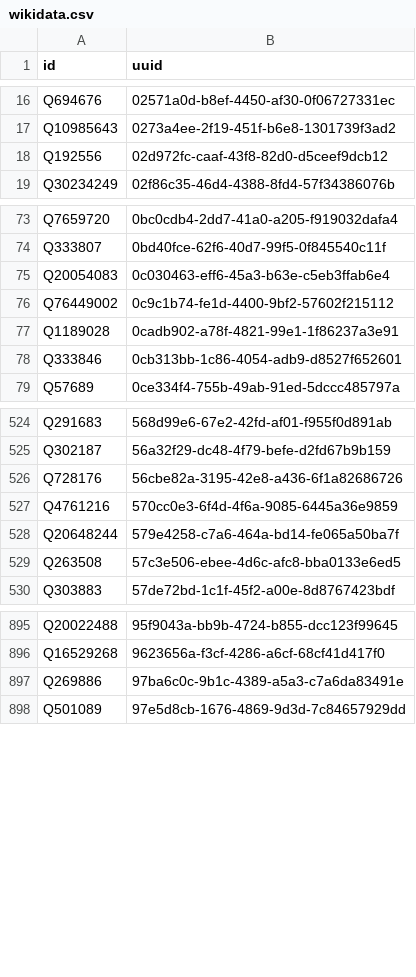
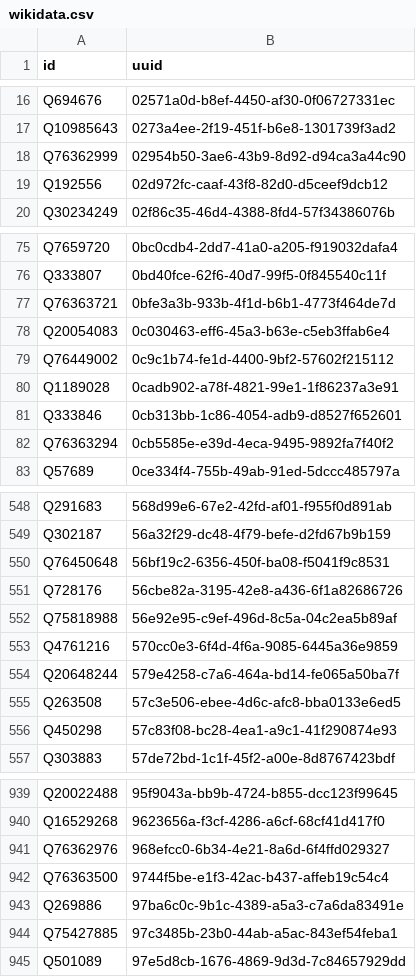
Before and after one commit to loudspeek/representa, a CSV file: data/UK/Commons/sources/reconciliation/wikidata.csv, drawn as a sheet; only a part is shown, gaps mark what is left out; the diff covers the shown part only; the diff names each change by its address in the sheet, - before the commit and + after, or states it on an @@ line.

```diff
--- a/data/UK/Commons/sources/reconciliation/wikidata.csv
+++ b/data/UK/Commons/sources/reconciliation/wikidata.csv
+row 18: Q76362999 | 02954b50-3ae6-43b9-8d92-d94ca3a44c90
+row 77: Q76363721 | 0bfe3a3b-933b-4f1d-b6b1-4773f464de7d
+row 82: Q76363294 | 0cb5585e-e39d-4eca-9495-9892fa7f40f2
+row 550: Q76450648 | 56bf19c2-6356-450f-ba08-f5041f9c8531
+row 552: Q75818988 | 56e92e95-c9ef-496d-8c5a-04c2ea5b89af
+row 556: Q450298 | 57c83f08-bc28-4ea1-a9c1-41f290874e93
+row 941: Q76362976 | 968efcc0-6b34-4e21-8a6d-6f4ffd029327
+row 942: Q76363500 | 9744f5be-e1f3-42ac-b437-affeb19c54c4
+row 944: Q75427885 | 97c3485b-23b0-44ab-a5ac-843ef54feba1
```
Also changed, not shown: 75 added rows elsewhere in this file, data/Scotland/Parliament/names.csv, data/Scotland/Parliament/sources/morph/wikidata.csv, 39 other files.
